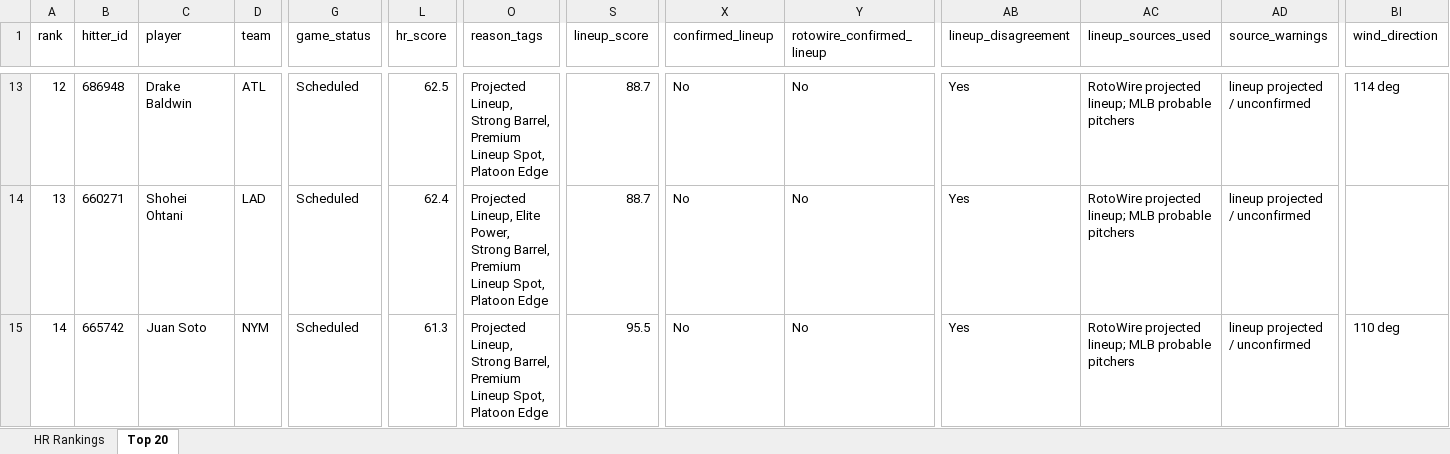
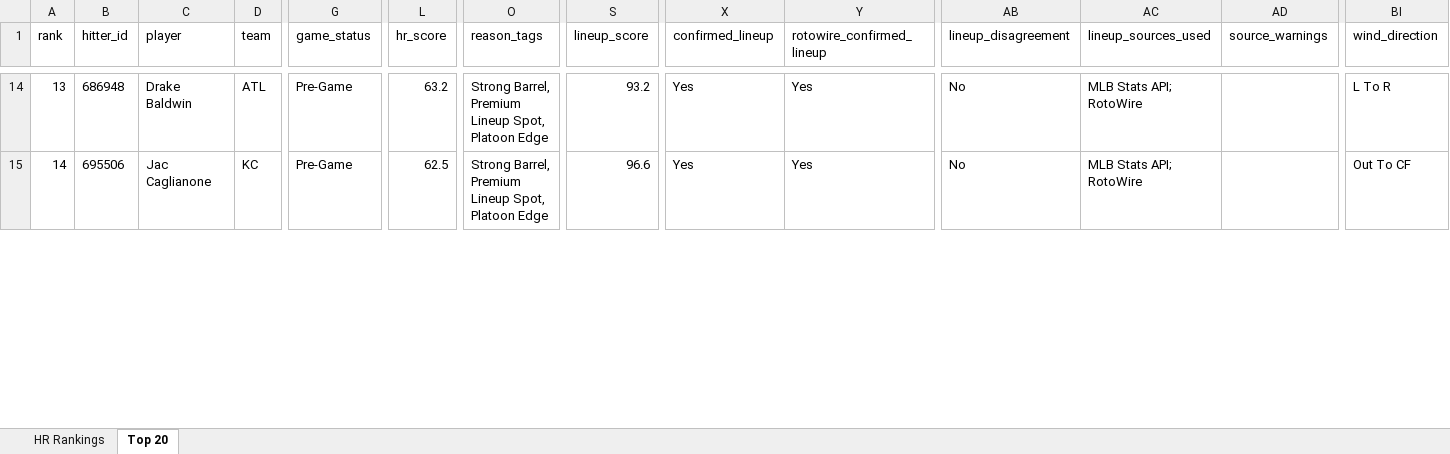
Before and after one commit to etbell28/ghost-analytics, an Excel workbook: outputs/hr_rankings.xlsx, sheet Top 20, drawn as a sheet; only a part is shown, gaps mark what is left out; values as stored, in another font and other column widths than the file's, no borders; removed rows and columns are numbered as before the commit, all else as after; rows hold the shown columns only; the diff covers the shown part only; the diff names each change by its address in the sheet, - before the commit and + after, or states it on an @@ line.

```diff
--- a/outputs/hr_rankings.xlsx (sheet Top 20)
+++ b/outputs/hr_rankings.xlsx (sheet Top 20)
-A14 (rank): 12
+A14 (rank): 13
-G14 (game_status): Scheduled
+G14 (game_status): Pre-Game
-L14 (hr_score): 62.5
+L14 (hr_score): 63.2
-O14 (reason_tags): Projected Lineup, Strong Barrel,…
+O14 (reason_tags): Strong Barrel,…
-S14 (lineup_score): 88.7
+S14 (lineup_score): 93.2
-X14 (confirmed_lineup): No
+X14 (confirmed_lineup): Yes
-Y14 (rotowire_confirmed_lineup): No
+Y14 (rotowire_confirmed_lineup): Yes
-AB14 (lineup_disagreement): Yes
+AB14 (lineup_disagreement): No
-AC14 (lineup_sources_used): RotoWire projected lineup; MLB probable pitchers
+AC14 (lineup_sources_used): MLB Stats API; RotoWire
-AD14 (source_warnings): lineup projected / unconfirmed
+AD14 (source_warnings): (empty)
-BI14 (wind_direction): 114 deg
+BI14 (wind_direction): L To R
-row 14: 13 | 660271 | Shohei Ohtani | LAD | Scheduled | 62.4 | Projected Lineup, Elite Power, Strong Barrel, Premium Lineup Spot, Platoon Edge | 88.7 | No | No | Yes | RotoWire projected lineup; MLB probable pitchers | lineup projected / unconfirmed
-B15 (hitter_id): 665742
+B15 (hitter_id): 695506
-C15 (player): Juan Soto
+C15 (player): Jac Caglianone
-D15 (team): NYM
+D15 (team): KC
-G15 (game_status): Scheduled
+G15 (game_status): Pre-Game
-L15 (hr_score): 61.3
+L15 (hr_score): 62.5
-O15 (reason_tags): Projected Lineup, Strong Barrel,…
+O15 (reason_tags): Strong Barrel,…
-S15 (lineup_score): 95.5
+S15 (lineup_score): 96.6
-X15 (confirmed_lineup): No
+X15 (confirmed_lineup): Yes
-Y15 (rotowire_confirmed_lineup): No
+Y15 (rotowire_confirmed_lineup): Yes
-AB15 (lineup_disagreement): Yes
+AB15 (lineup_disagreement): No
-AC15 (lineup_sources_used): RotoWire projected lineup; MLB probable pitchers
+AC15 (lineup_sources_used): MLB Stats API; RotoWire
-AD15 (source_warnings): lineup projected / unconfirmed
+AD15 (source_warnings): (empty)
-BI15 (wind_direction): 110 deg
+BI15 (wind_direction): Out To CF
```
Also changed, not shown: 1 added row and 630 edited cells elsewhere in this sheet, sheet HR Rankings, outputs/daily/hr_rankings_2026-09-01.xlsx, 8 other files.
